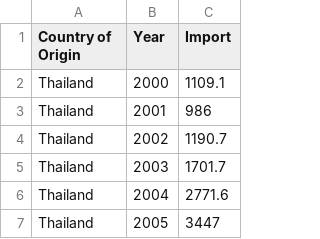
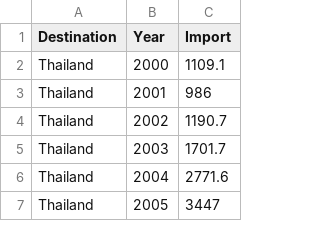
Before and after one commit to christinefang2016/Cakrawala, a CSV file: data/Import_by_country.csv, drawn as a sheet; only a part is shown.

Commit message:
Change the header of Import_by_country.csv

```diff
--- a/data/Import_by_country.csv
+++ b/data/Import_by_country.csv
@@ -1,2 +1,2 @@
-Country of Origin,Year,Import
+Destination,Year,Import
 Thailand,2000,1109.1
```
